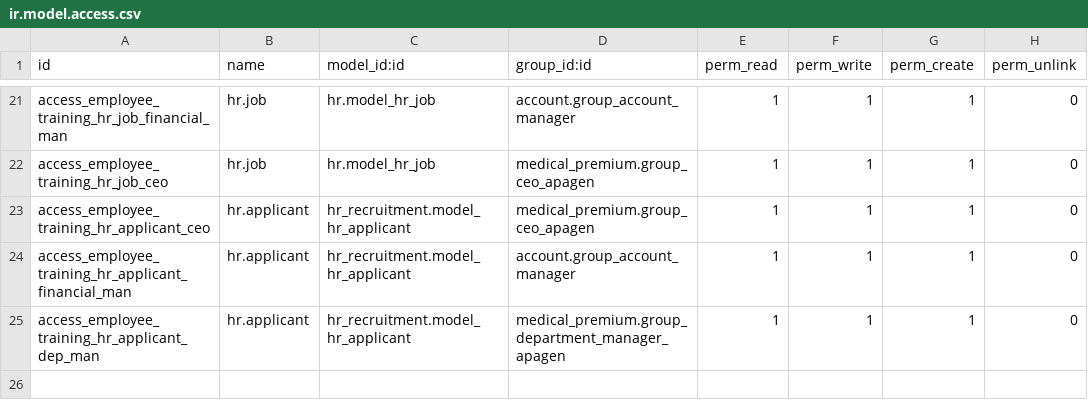
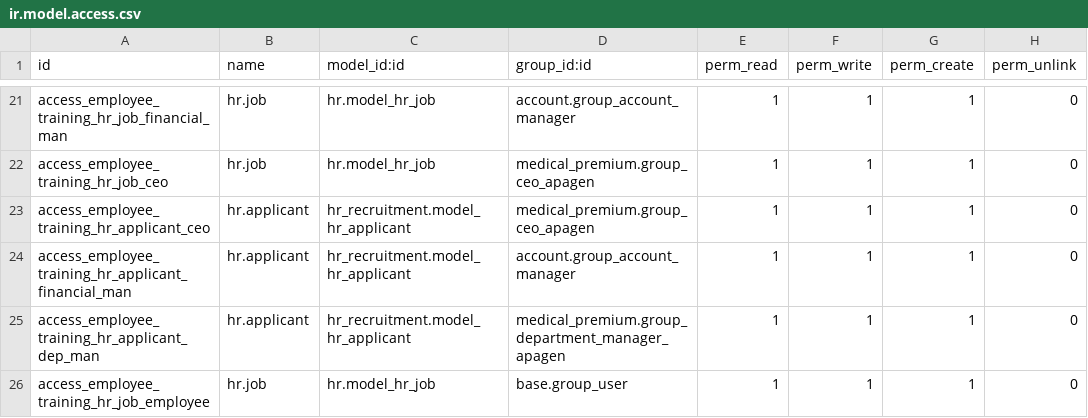
Before and after one commit to pritish-14/rag-revert, a CSV file: employee_training/security/ir.model.access.csv, drawn as a sheet; only a part is shown, gaps mark what is left out; the diff names each change by its address in the sheet, - before the commit and + after, or states it on an @@ line.

Commit message:
update training request module

```diff
--- a/employee_training/security/ir.model.access.csv
+++ b/employee_training/security/ir.model.access.csv
+row 26: access_employee_training_hr_job_employee | hr.job | hr.model_hr_job | base.group_user | 1 | 1 | 1 | 0
```
Also changed, not shown: 2 other files.
